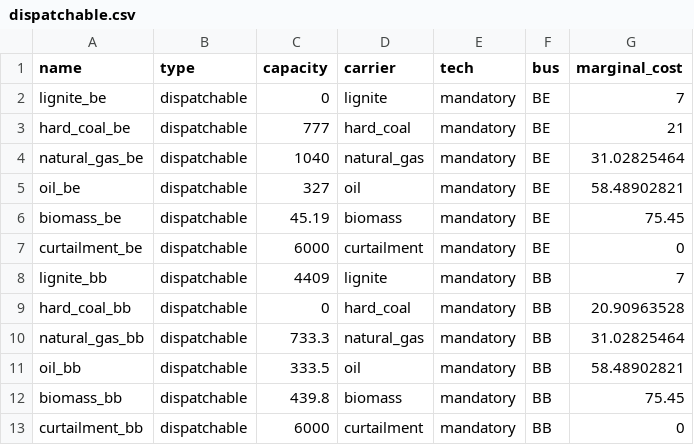
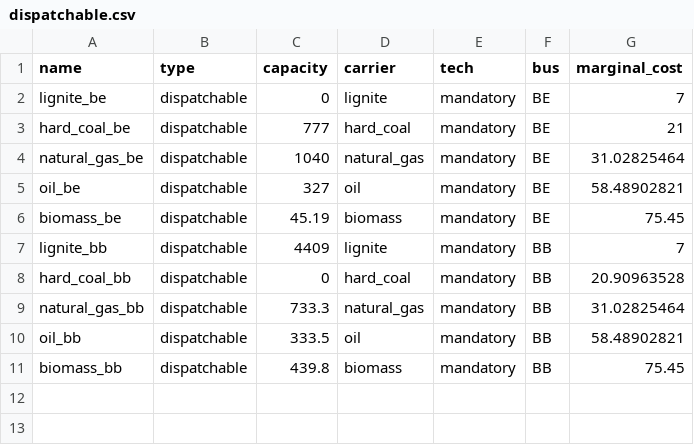
Before and after one commit to open-modex/model_oemof, a CSV file: datapackage/data/elements/dispatchable.csv, drawn as a sheet; the diff names each change by its address in the sheet, - before the commit and + after, or states it on an @@ line.

Commit message:
Remove curtailment from dispatchable.csv
Use oemof.tabular.facades.Excess instead.

```diff
--- a/datapackage/data/elements/dispatchable.csv
+++ b/datapackage/data/elements/dispatchable.csv
-row 7: curtailment_be | dispatchable | 6000 | curtailment | mandatory | BE | 0
-row 13: curtailment_bb | dispatchable | 6000 | curtailment | mandatory | BB | 0
```
Also changed, not shown: 1 other file.
